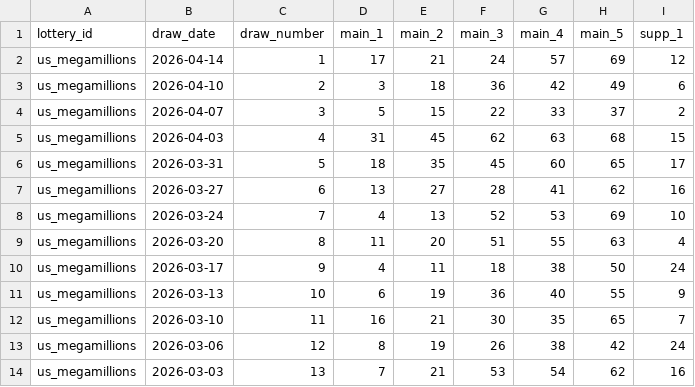
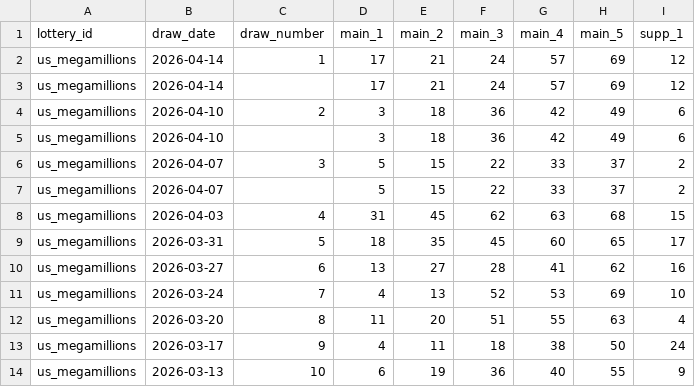
Before and after one commit to tonybjzhao/lottrun_flutter, a CSV file: docs/us_megamillions.csv, drawn as a sheet; only a part is shown; the shorter side is filled out with more unchanged rows; the diff names each change by its address in the sheet, - before the commit and + after, or states it on an @@ line.

```diff
--- a/docs/us_megamillions.csv
+++ b/docs/us_megamillions.csv
+row 3: us_megamillions | 2026-04-14 |  | 17 | 21 | 24 | 57 | 69 | 12
+row 5: us_megamillions | 2026-04-10 |  | 3 | 18 | 36 | 42 | 49 | 6
+row 7: us_megamillions | 2026-04-07 |  | 5 | 15 | 22 | 33 | 37 | 2
```
Also changed, not shown: docs/us_powerball.csv, 5 other files.
